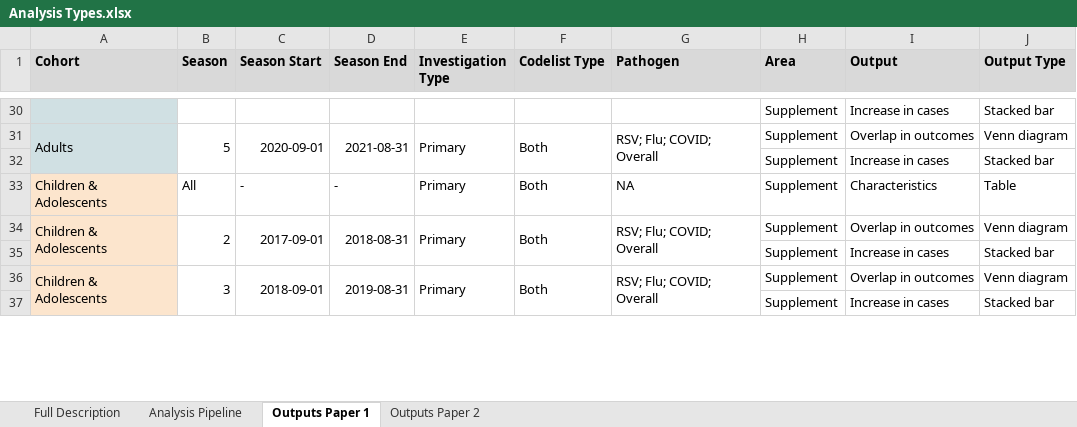
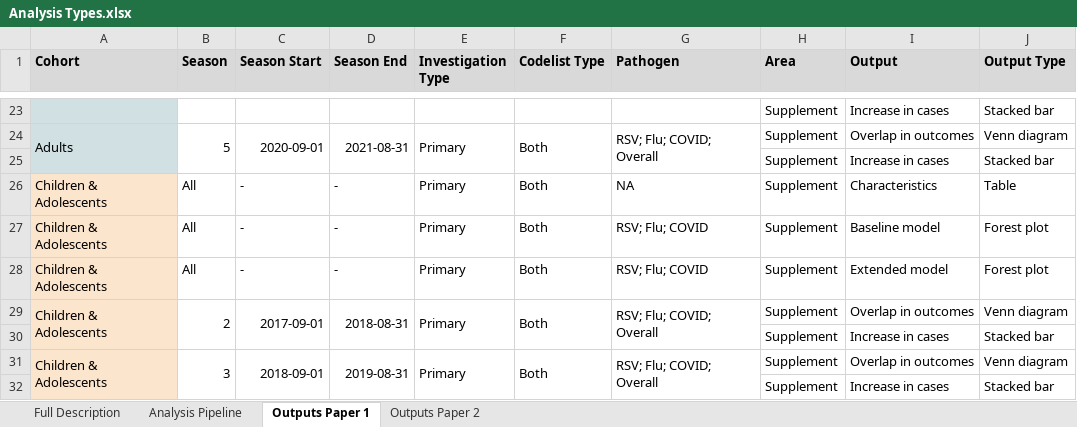
Before and after one commit to opensafely/disparities-comparison, an Excel workbook: docs/Analysis Types.xlsx, sheet Outputs Paper 1, drawn as a sheet; only a part is shown, gaps mark what is left out; values as stored, in another font and other column widths than the file's, no borders; charts and pictures not drawn; the diff covers the shown part only; the diff names each change by its address in the sheet, - before the commit and + after, or states it on an @@ line.

```diff
--- a/docs/Analysis Types.xlsx (sheet Outputs Paper 1)
+++ b/docs/Analysis Types.xlsx (sheet Outputs Paper 1)
+row 27: Children & Adolescents | All | - | - | Primary | Both | RSV; Flu; COVID | Supplement | Baseline model | Forest plot
+row 28: Children & Adolescents | All | - | - | Primary | Both | RSV; Flu; COVID | Supplement | Extended model | Forest plot
```
Also changed, not shown: 13 added rows, 39 removed rows and 4 edited cells elsewhere in this sheet, sheet Outputs Paper 2, sheet Full Description.
